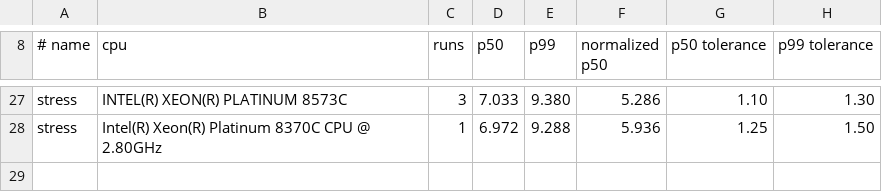
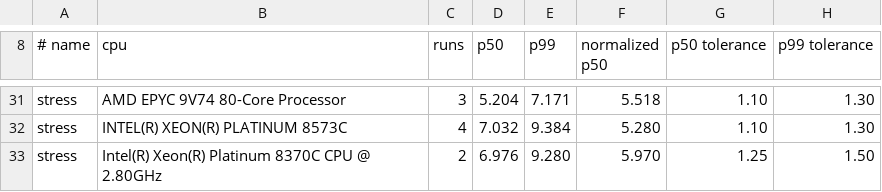
Before and after one commit to dx125/Tzar2, a TSV file: tools/ci/bench-baseline.tsv, drawn as a sheet; only a part is shown, gaps mark what is left out; addresses are those after the commit; the diff covers the shown part only; the diff names each change by its address in the sheet, - before the commit and + after, or states it on an @@ line.

```diff
--- a/tools/ci/bench-baseline.tsv
+++ b/tools/ci/bench-baseline.tsv
-B31 (cpu): INTEL(R) XEON(R) PLATINUM 8573C
+B31 (cpu): AMD EPYC 9V74 80-Core Processor
-D31 (p50): 7.033
+D31 (p50): 5.204
-E31 (p99): 9.380
+E31 (p99): 7.171
-F31 (normalized p50): 5.286
+F31 (normalized p50): 5.518
+row 32: stress | INTEL(R) XEON(R) PLATINUM 8573C | 4 | 7.032 | 9.384 | 5.280 | 1.10 | 1.30
-C33 (runs): 1
+C33 (runs): 2
-D33 (p50): 6.972
+D33 (p50): 6.976
-E33 (p99): 9.288
+E33 (p99): 9.280
-F33 (normalized p50): 5.936
+F33 (normalized p50): 5.970
```
Also changed, not shown: 10 added rows, 6 removed rows and 48 edited cells elsewhere in this file, 2 other files.
